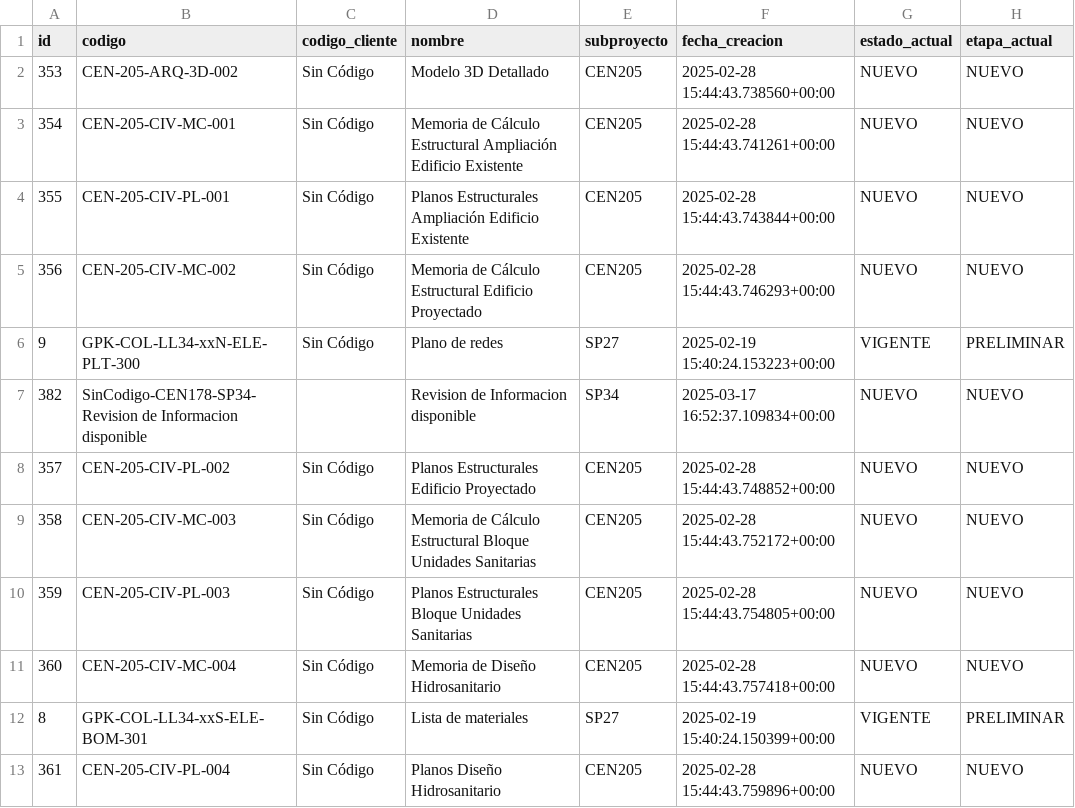
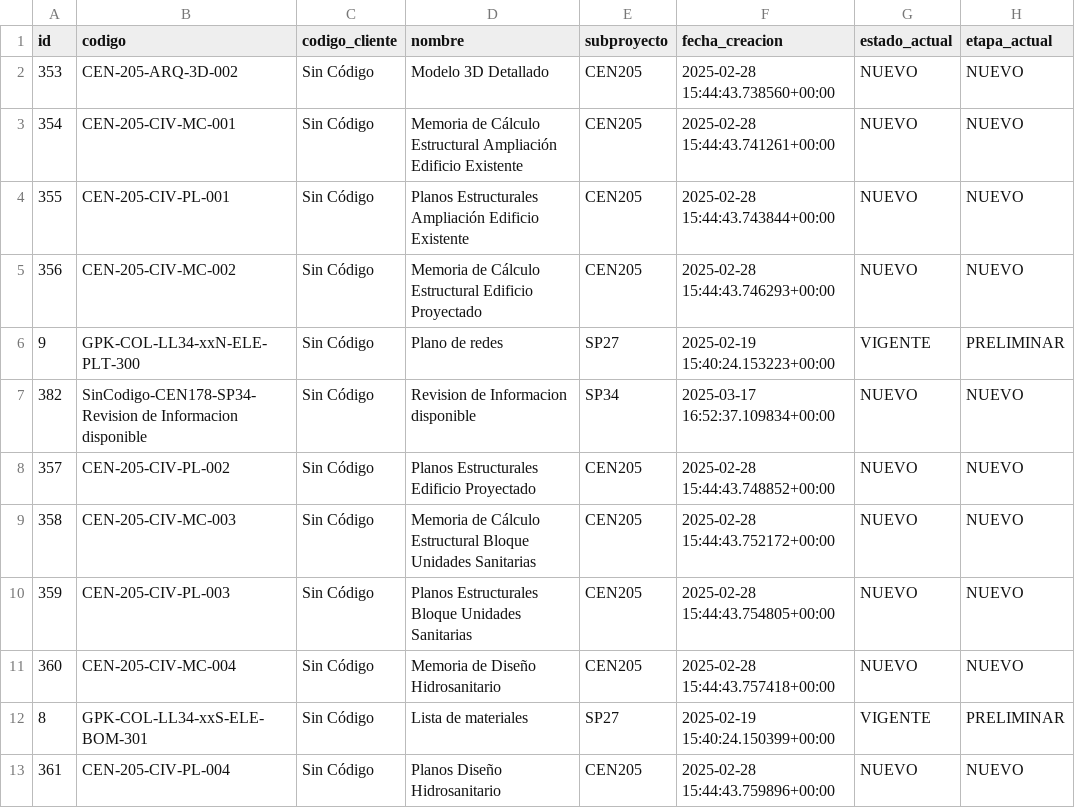
Before and after one commit to felipe97rg/APLICACION_DOCUMENTOS, a CSV file: media/backup/documento.csv, drawn as a sheet; only a part is shown; the diff covers the shown part only; the diff names each change by its address in the sheet, - before the commit and + after, or states it on an @@ line.

```diff
--- a/media/backup/documento.csv
+++ b/media/backup/documento.csv
-C7 (codigo_cliente): (empty)
+C7 (codigo_cliente): Sin Código
```
Also changed, not shown: 20 edited cells elsewhere in this file.
